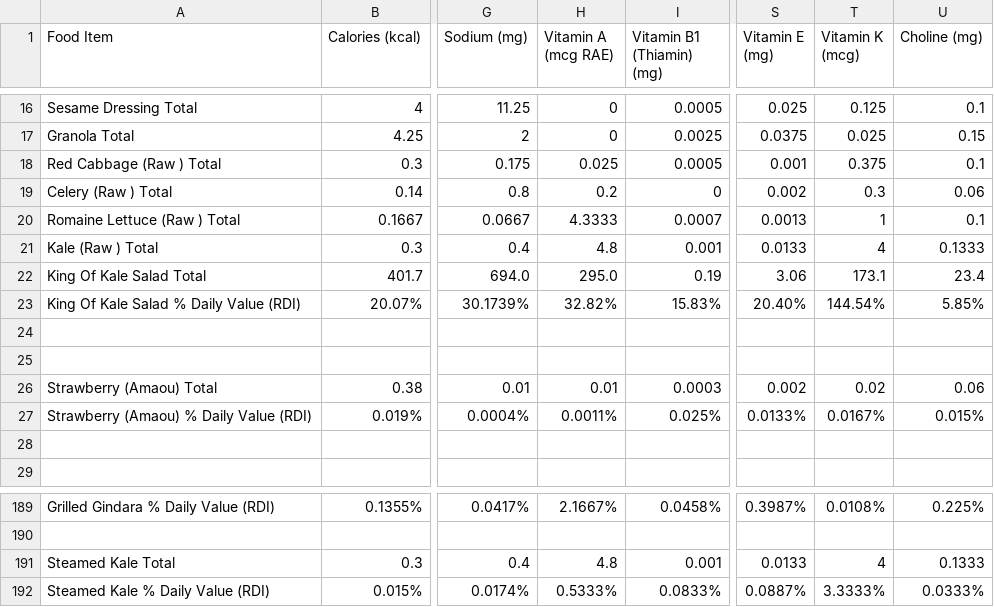
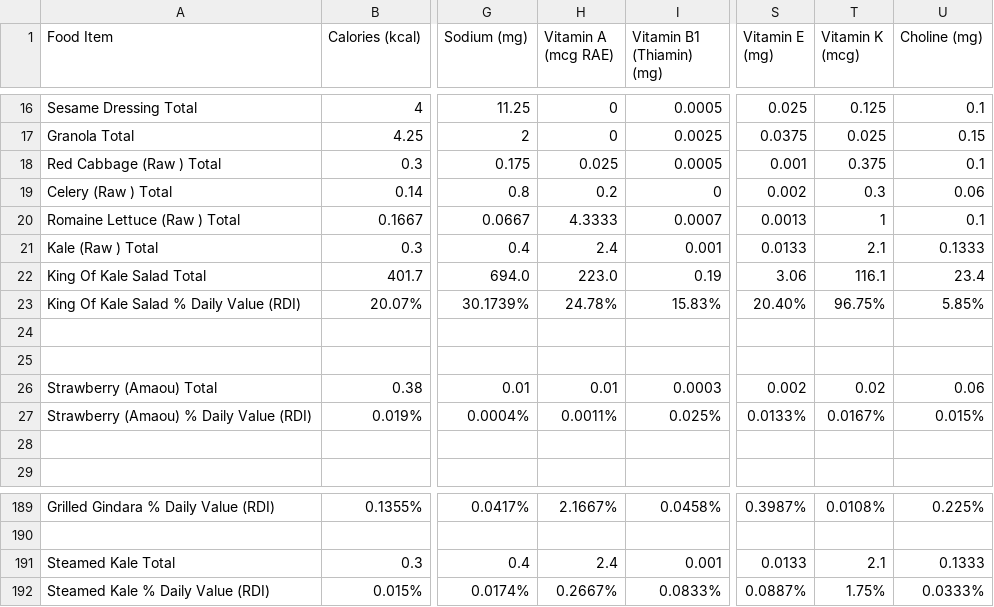
Before and after one commit to natoen/nutrition, a CSV file: nutrition.csv, drawn as a sheet; only a part is shown, gaps mark what is left out; the diff names each change by its address in the sheet, - before the commit and + after, or states it on an @@ line.

```diff
--- a/nutrition.csv
+++ b/nutrition.csv
-H21 (Vitamin A (mcg RAE)): 4.8
+H21 (Vitamin A (mcg RAE)): 2.4
-T21 (Vitamin K (mcg)): 4
+T21 (Vitamin K (mcg)): 2.1
-H22 (Vitamin A (mcg RAE)): 295.0
+H22 (Vitamin A (mcg RAE)): 223.0
-T22 (Vitamin K (mcg)): 173.1
+T22 (Vitamin K (mcg)): 116.1
-H23 (Vitamin A (mcg RAE)): 32.82%
+H23 (Vitamin A (mcg RAE)): 24.78%
-T23 (Vitamin K (mcg)): 144.54%
+T23 (Vitamin K (mcg)): 96.75%
-H191 (Vitamin A (mcg RAE)): 4.8
+H191 (Vitamin A (mcg RAE)): 2.4
-T191 (Vitamin K (mcg)): 4
+T191 (Vitamin K (mcg)): 2.1
-H192 (Vitamin A (mcg RAE)): 0.5333%
+H192 (Vitamin A (mcg RAE)): 0.2667%
-T192 (Vitamin K (mcg)): 3.3333%
+T192 (Vitamin K (mcg)): 1.75%
```
Also changed, not shown: 1 other file.
